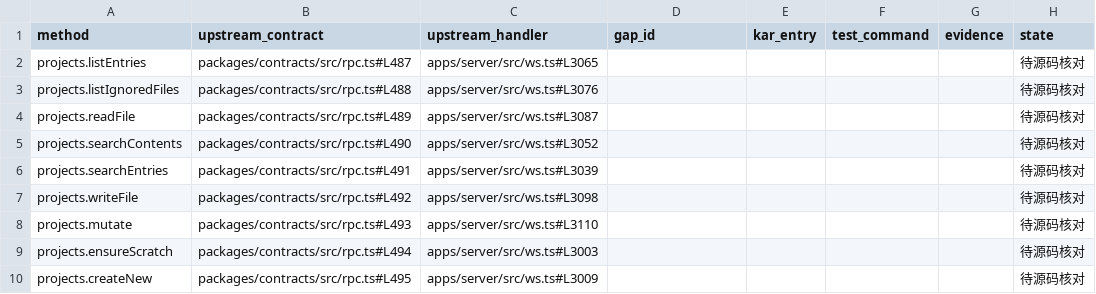
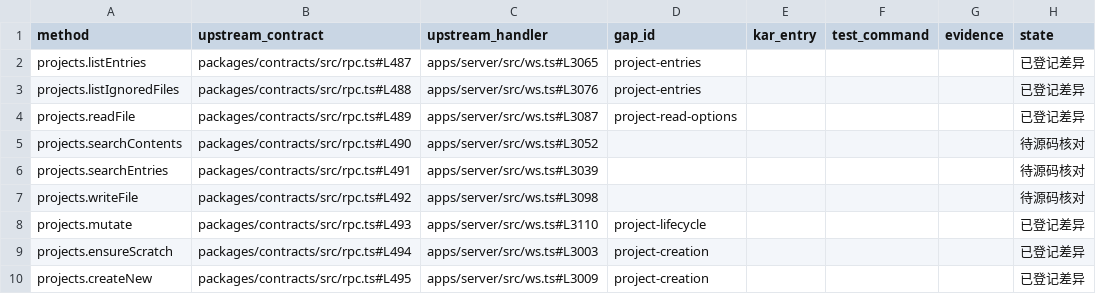
Before and after one commit to kense-labs/Kar, a TSV file: docs/backend-workbench-source-index.tsv, drawn as a sheet; only a part is shown; the diff covers the shown part only.

Commit message:
Track project and webhook suboperations and record integrated Git and terminal entries

```diff
--- a/docs/backend-workbench-source-index.tsv
+++ b/docs/backend-workbench-source-index.tsv
@@ -1,5 +1,5 @@
 method	upstream_contract	upstream_handler	gap_id	kar_entry	test_command	evidence	state
-projects.listEntries	packages/contracts/src/rpc.ts#L487	apps/server/src/ws.ts#L3065					待源码核对
-projects.listIgnoredFiles	packages/contracts/src/rpc.ts#L488	apps/server/src/ws.ts#L3076					待源码核对
-projects.readFile	packages/contracts/src/rpc.ts#L489	apps/server/src/ws.ts#L3087					待源码核对
+projects.listEntries	packages/contracts/src/rpc.ts#L487	apps/server/src/ws.ts#L3065	project-entries				已登记差异
+projects.listIgnoredFiles	packages/contracts/src/rpc.ts#L488	apps/server/src/ws.ts#L3076	project-entries				已登记差异
+projects.readFile	packages/contracts/src/rpc.ts#L489	apps/server/src/ws.ts#L3087	project-read-options				已登记差异
 projects.searchContents	packages/contracts/src/rpc.ts#L490	apps/server/src/ws.ts#L3052					待源码核对
@@ -7,4 +7,4 @@ projects.searchEntries	packages/contracts/src/rpc.ts#L491	apps/server/src/ws.ts#
 projects.writeFile	packages/contracts/src/rpc.ts#L492	apps/server/src/ws.ts#L3098					待源码核对
-projects.mutate	packages/contracts/src/rpc.ts#L493	apps/server/src/ws.ts#L3110					待源码核对
-projects.ensureScratch	packages/contracts/src/rpc.ts#L494	apps/server/src/ws.ts#L3003					待源码核对
-projects.createNew	packages/contracts/src/rpc.ts#L495	apps/server/src/ws.ts#L3009					待源码核对
+projects.mutate	packages/contracts/src/rpc.ts#L493	apps/server/src/ws.ts#L3110	project-lifecycle				已登记差异
+projects.ensureScratch	packages/contracts/src/rpc.ts#L494	apps/server/src/ws.ts#L3003	project-creation				已登记差异
+projects.createNew	packages/contracts/src/rpc.ts#L495	apps/server/src/ws.ts#L3009	project-creation				已登记差异
```
Also changed, not shown: 30 edited cells elsewhere in this file, 1 other file.
